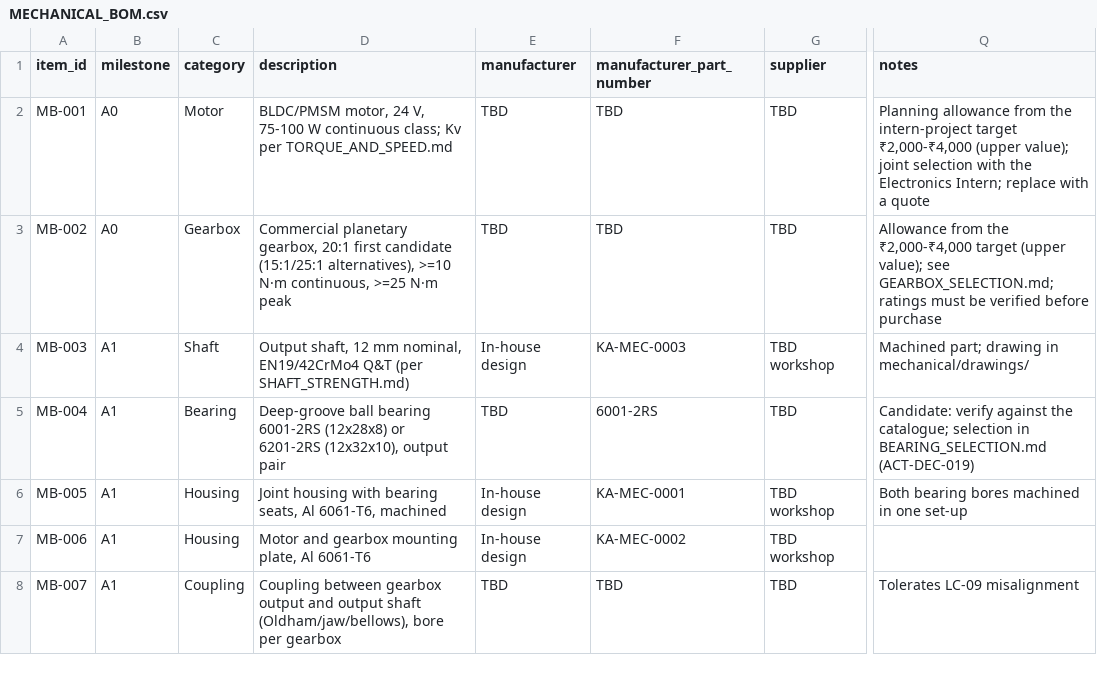
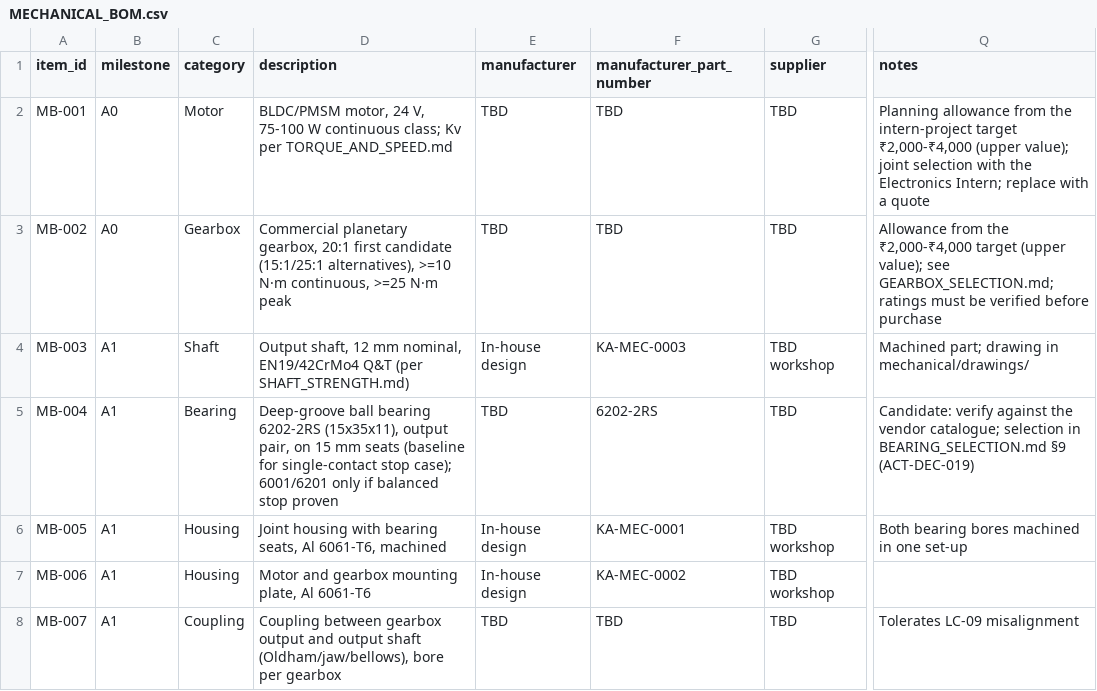
Before and after one commit to KritvaOS/kritva-actuator, a CSV file: mechanical/bom/MECHANICAL_BOM.csv, drawn as a sheet; only a part is shown, gaps mark what is left out; the diff names each change by its address in the sheet, - before the commit and + after, or states it on an @@ line.

```diff
--- a/mechanical/bom/MECHANICAL_BOM.csv
+++ b/mechanical/bom/MECHANICAL_BOM.csv
-D5 (description): …ball bearing 6001-2RS (12x28x8) or 6201-2RS (12x32x10), output pair
+D5 (description): …ball bearing 6202-2RS (15x35x11), output pair, on 15 mm seats (baseline for single-contact stop case); 6001/6201 only if balanced stop proven
-F5 (manufacturer_part_number): 6001-2RS
+F5 (manufacturer_part_number): 6202-2RS
-Q5 (notes): …against the catalogue; selection in BEARING_SELECTION.md (ACT-DEC-019)
+Q5 (notes): …against the vendor catalogue; selection in BEARING_SELECTION.md §9 (ACT-DEC-019)
```
Also changed, not shown: 23 other files.
